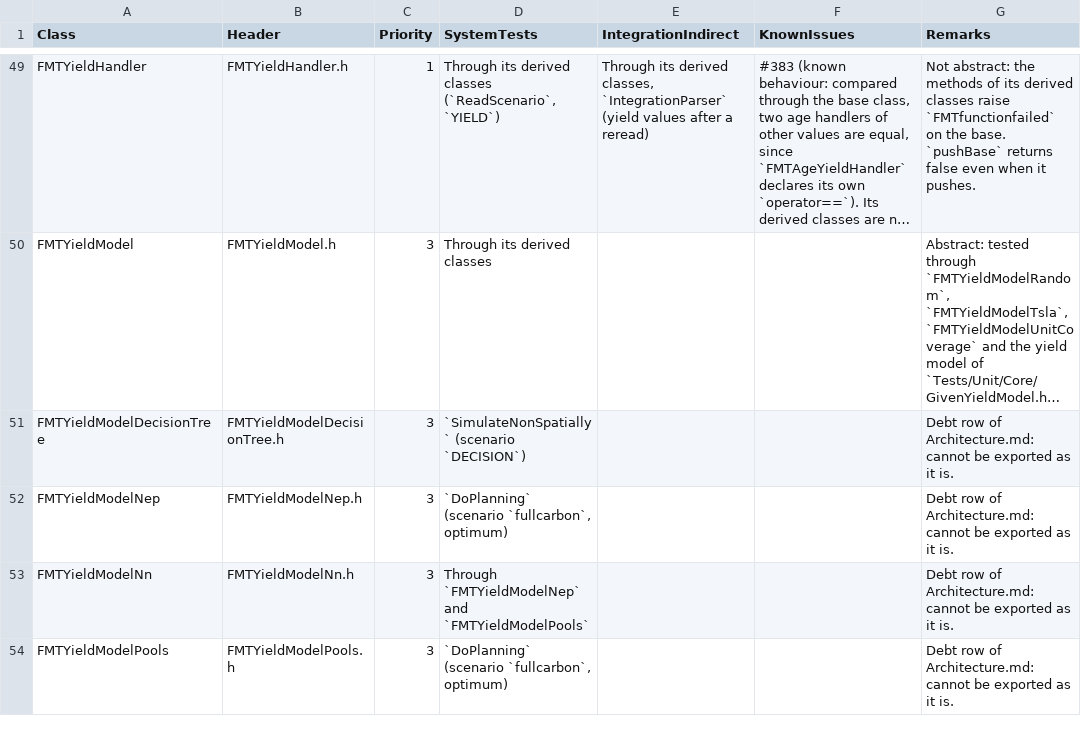
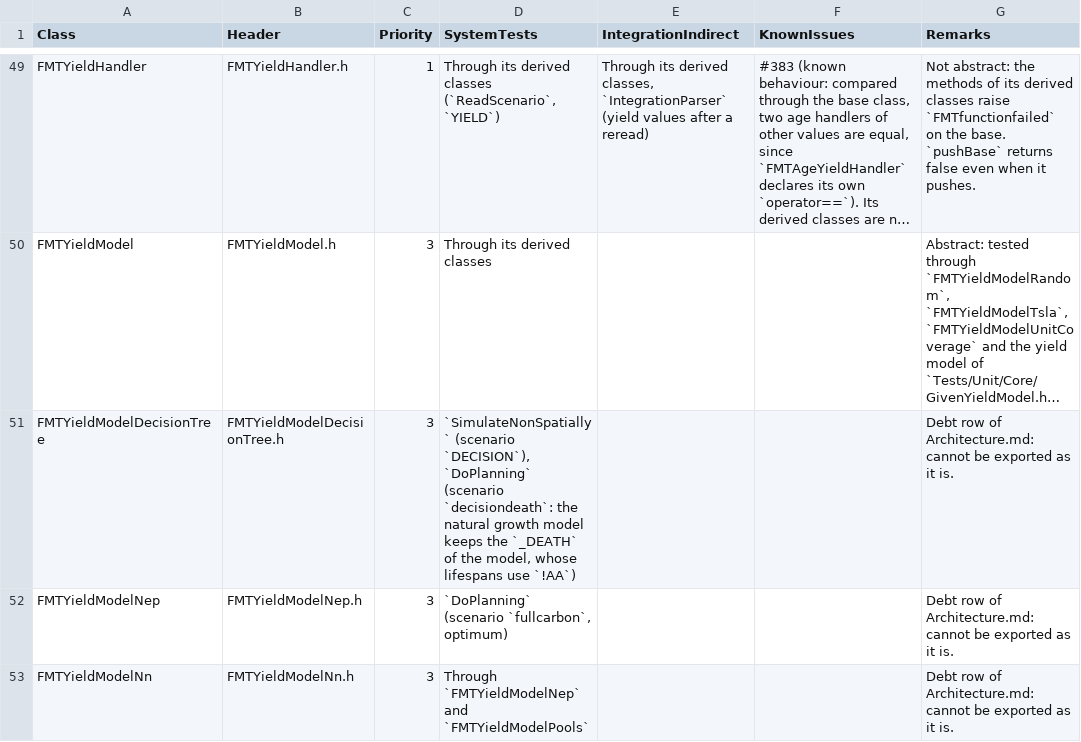
Before and after one commit to Bureau-du-Forestier-en-chef/FMT, a CSV file: Documentation/Testing/CoreTestCoverage.csv, drawn as a sheet; only a part is shown, gaps mark what is left out; the shorter side is filled out with more unchanged rows; long unchanged cells end in …; the diff names each change by its address in the sheet, - before the commit and + after, or states it on an @@ line.

Commit message:
test(system): cover the decision model natural growth _DEATH
- Add the scenario decisiondeath of TWD_land: lifespans on !AA, a
  negated aggregate, under a decision model on unite1
- Add its DoPlanning row: 2 periods, harvested area of 30 in period 1
- Cite the test in CoreTestCoverage, record the fix of 83eb6eba in the
  changelogs and the session in Tests/ETAT.md (section 5.21)

```diff
--- a/Documentation/Testing/CoreTestCoverage.csv
+++ b/Documentation/Testing/CoreTestCoverage.csv
-D51 (SystemTests): `SimulateNonSpatially` (scenario `DECISION`)
+D51 (SystemTests): `SimulateNonSpatially` (scenario `DECISION`), `DoPlanning` (scenario `decisiondeath`: the natural growth model keeps the `_DEATH` of the model, whose lifespans use `!AA`)
```
Also changed, not shown: 11 other files.
